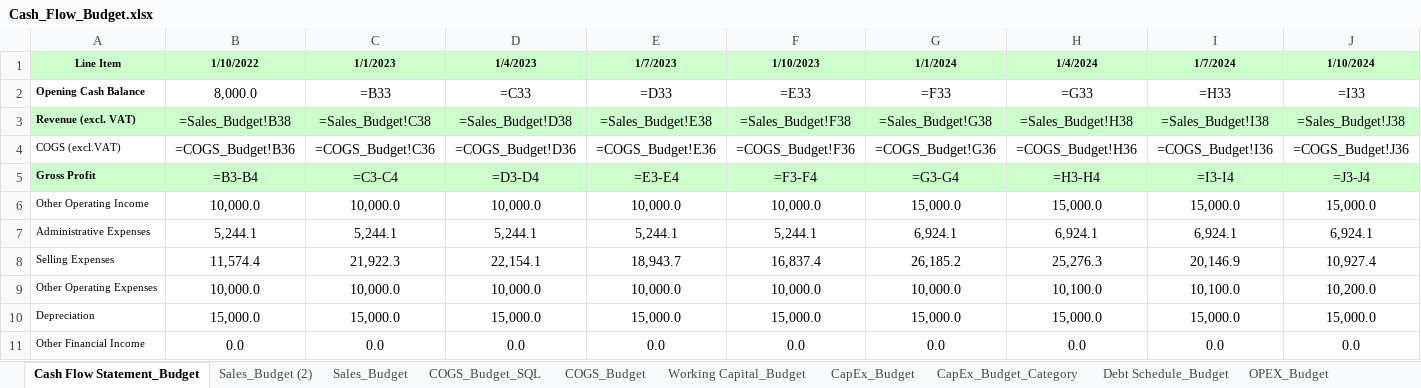
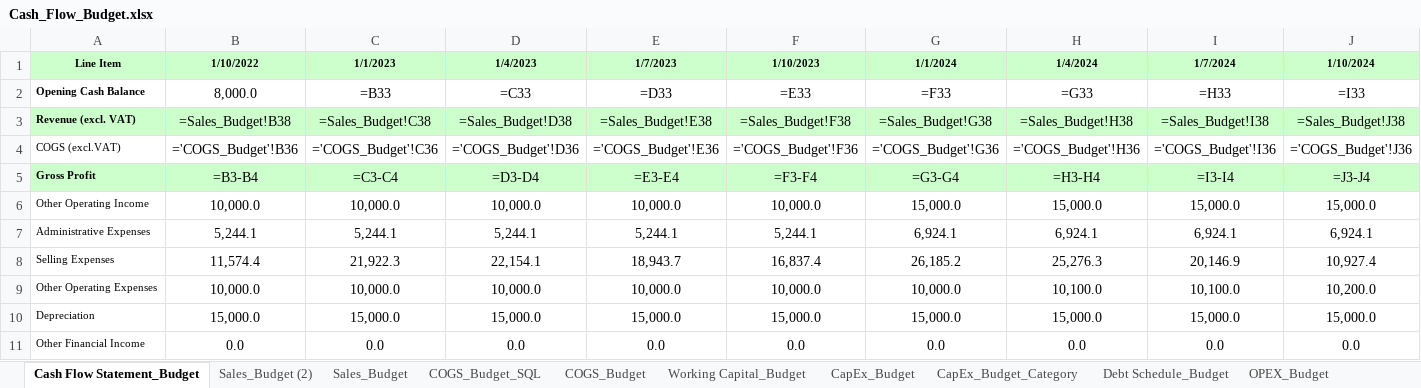
Before and after one commit to shomenko1510/Financial-Analytics-SQL, an Excel workbook: data/raw/Сash_Flow_Budget.xlsx, sheet Cash Flow Statement_Budget, drawn as a sheet; only a part is shown; values as stored, in another font and other column widths than the file's, no borders; formulas are shown in place of their values; the diff covers the shown part only; the diff names each change by its address in the sheet, - before the commit and + after, or states it on an @@ line.

```diff
--- a/data/raw/Сash_Flow_Budget.xlsx (sheet Cash Flow Statement_Budget)
+++ b/data/raw/Сash_Flow_Budget.xlsx (sheet Cash Flow Statement_Budget)
-B4 (1/10/2022): =COGS_Budget!B36
+B4 (1/10/2022): ='COGS_Budget'!B36
-C4 (1/1/2023): =COGS_Budget!C36
+C4 (1/1/2023): ='COGS_Budget'!C36
-D4 (1/4/2023): =COGS_Budget!D36
+D4 (1/4/2023): ='COGS_Budget'!D36
-E4 (1/7/2023): =COGS_Budget!E36
+E4 (1/7/2023): ='COGS_Budget'!E36
-F4 (1/10/2023): =COGS_Budget!F36
+F4 (1/10/2023): ='COGS_Budget'!F36
-G4 (1/1/2024): =COGS_Budget!G36
+G4 (1/1/2024): ='COGS_Budget'!G36
-H4 (1/4/2024): =COGS_Budget!H36
+H4 (1/4/2024): ='COGS_Budget'!H36
-I4 (1/7/2024): =COGS_Budget!I36
+I4 (1/7/2024): ='COGS_Budget'!I36
-J4 (1/10/2024): =COGS_Budget!J36
+J4 (1/10/2024): ='COGS_Budget'!J36
```
Also changed, not shown: 16 edited cells elsewhere in this sheet, 5 other files.
